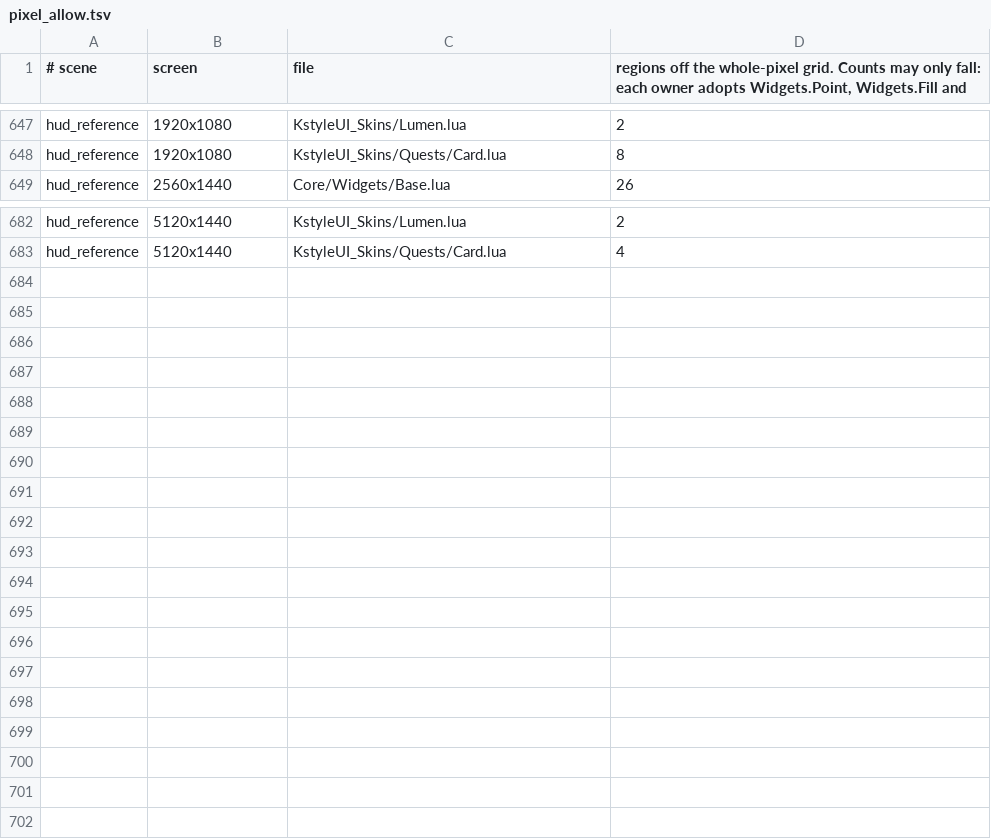
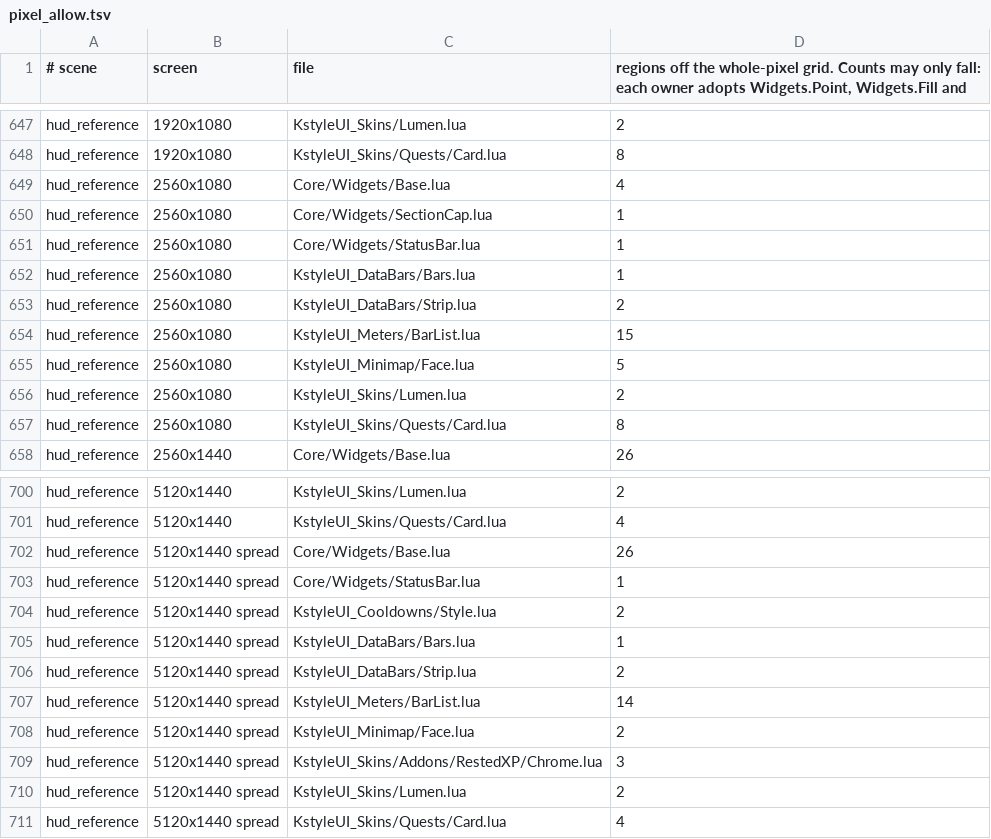
Before and after one commit to korallis/KstyleUI, a TSV file: Tools/regression/pixel_allow.tsv, drawn as a sheet; only a part is shown, gaps mark what is left out; the diff covers the shown part only.

Commit message:
feat(layout): ultrawide layout classes and a Centred or Spread arrangement
The layout class (16:9, 21:9, 32:9) follows the HUD root's shape at login, on a display change and when the HUD width or arrangement changes, out of combat. Spread gives the root the whole screen so side columns go to the screen edges while the centre stays put. Per-class places apply to elements at their defaults; a placement is saved whole so no class moves it, and migration 30 makes old partial placements whole.

Co-authored-by: capy-ai[bot] <230910855+capy-ai[bot]@users.noreply.github.com>

```diff
--- a/Tools/regression/pixel_allow.tsv
+++ b/Tools/regression/pixel_allow.tsv
@@ -648,2 +648,11 @@ hud_reference	1920x1080	KstyleUI_Skins/Lumen.lua	2
 hud_reference	1920x1080	KstyleUI_Skins/Quests/Card.lua	8
+hud_reference	2560x1080	Core/Widgets/Base.lua	4
+hud_reference	2560x1080	Core/Widgets/SectionCap.lua	1
+hud_reference	2560x1080	Core/Widgets/StatusBar.lua	1
+hud_reference	2560x1080	KstyleUI_DataBars/Bars.lua	1
+hud_reference	2560x1080	KstyleUI_DataBars/Strip.lua	2
+hud_reference	2560x1080	KstyleUI_Meters/BarList.lua	15
+hud_reference	2560x1080	KstyleUI_Minimap/Face.lua	5
+hud_reference	2560x1080	KstyleUI_Skins/Lumen.lua	2
+hud_reference	2560x1080	KstyleUI_Skins/Quests/Card.lua	8
 hud_reference	2560x1440	Core/Widgets/Base.lua	26
@@ -683 +701,11 @@ hud_reference	5120x1440	KstyleUI_Skins/Lumen.lua	2
 hud_reference	5120x1440	KstyleUI_Skins/Quests/Card.lua	4
+hud_reference	5120x1440 spread	Core/Widgets/Base.lua	26
+hud_reference	5120x1440 spread	Core/Widgets/StatusBar.lua	1
+hud_reference	5120x1440 spread	KstyleUI_Cooldowns/Style.lua	2
+hud_reference	5120x1440 spread	KstyleUI_DataBars/Bars.lua	1
+hud_reference	5120x1440 spread	KstyleUI_DataBars/Strip.lua	2
+hud_reference	5120x1440 spread	KstyleUI_Meters/BarList.lua	14
+hud_reference	5120x1440 spread	KstyleUI_Minimap/Face.lua	2
+hud_reference	5120x1440 spread	KstyleUI_Skins/Addons/RestedXP/Chrome.lua	3
+hud_reference	5120x1440 spread	KstyleUI_Skins/Lumen.lua	2
+hud_reference	5120x1440 spread	KstyleUI_Skins/Quests/Card.lua	4
```
Also changed, not shown: 9 added rows elsewhere in this file, 47 other files.
